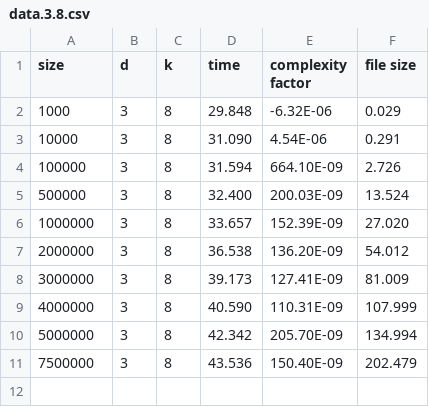
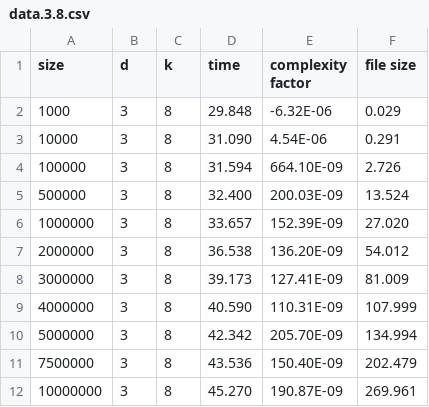
Before and after one commit to scarburato/distributedKMeans, a CSV file: bench/data.3.8.csv, drawn as a sheet; the diff names each change by its address in the sheet, - before the commit and + after, or states it on an @@ line.

```diff
--- a/bench/data.3.8.csv
+++ b/bench/data.3.8.csv
+row 12: 10000000 | 3 | 8 | 45.270 | 190.87E-09 | 269.961
```
Also changed, not shown: bench/aggregated.csv, bench/data.3.16.csv, 9 other files.
